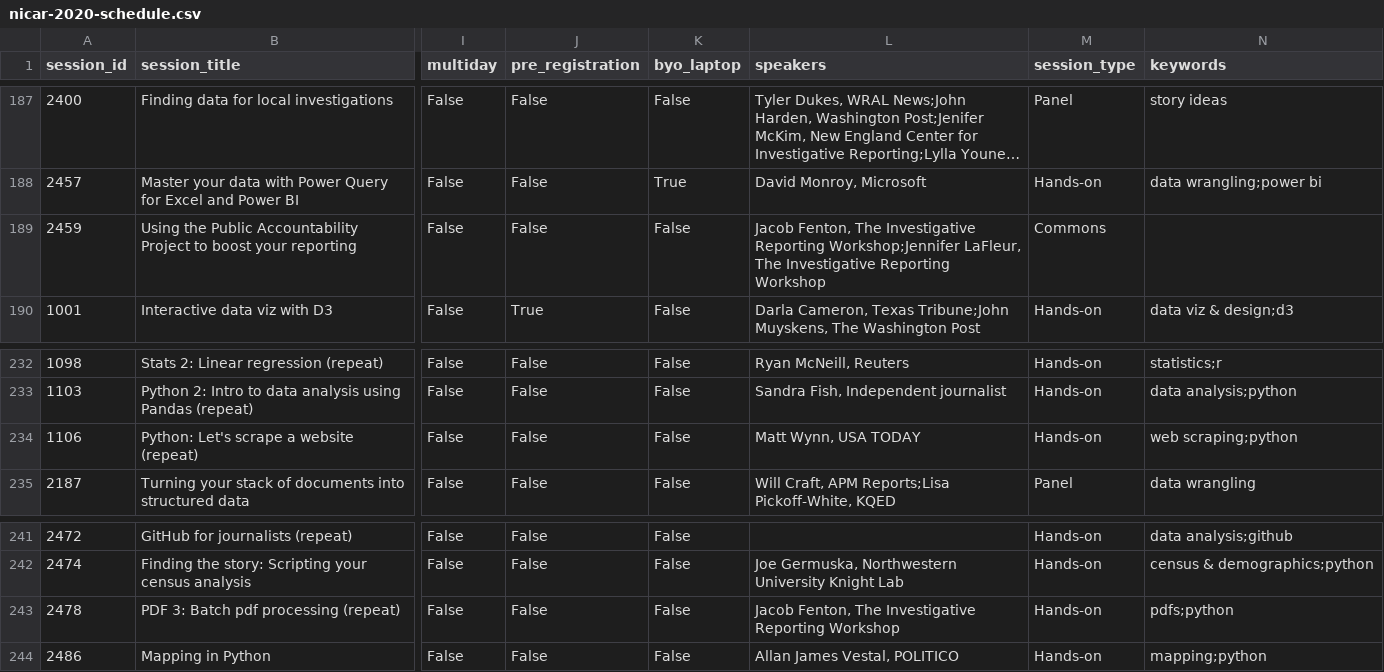
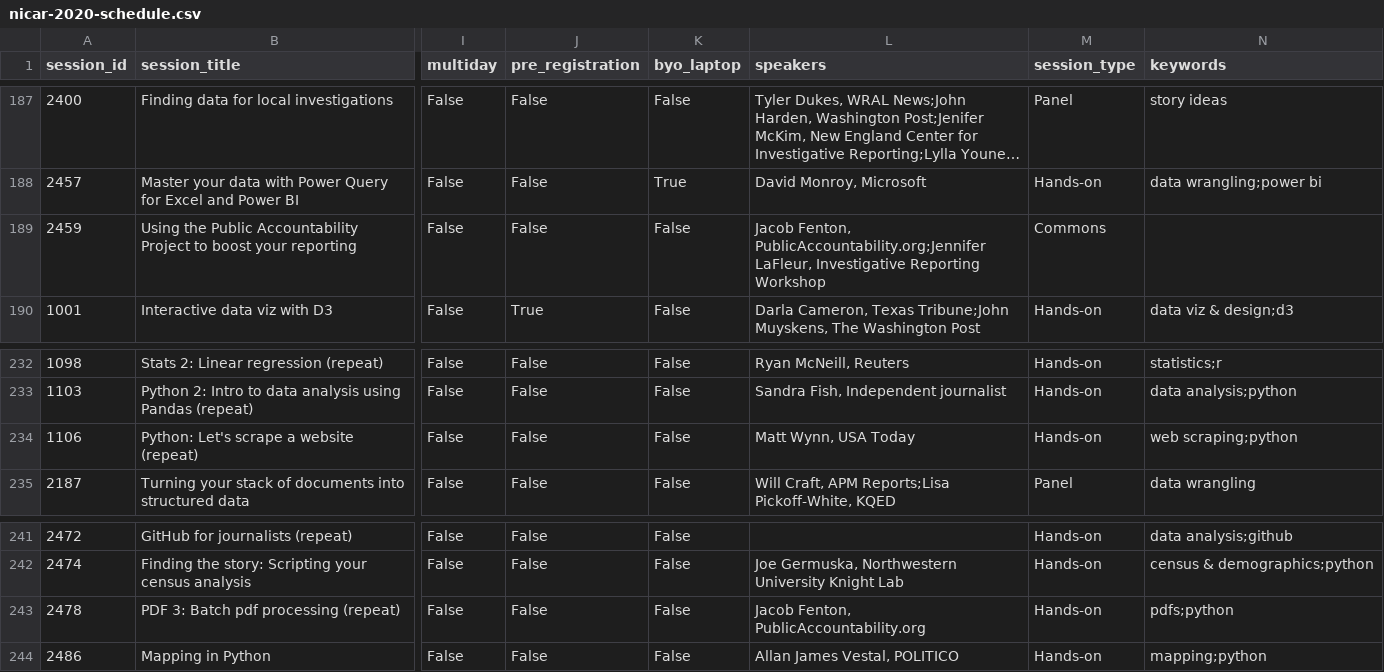
Before and after one commit to ireapps/nicar-2020-schedule, a CSV file: nicar-2020-schedule.csv, drawn as a sheet; only a part is shown, gaps mark what is left out; long unchanged cells end in …; the diff covers the shown part only; the diff names each change by its address in the sheet, - before the commit and + after, or states it on an @@ line.

```diff
--- a/nicar-2020-schedule.csv
+++ b/nicar-2020-schedule.csv
-L189 (speakers): Jacob Fenton, The Investigative Reporting Workshop;Jennifer LaFleur, The Investigative Reporting…
+L189 (speakers): Jacob Fenton, PublicAccountability.org;Jennifer LaFleur, Investigative Reporting…
-L234 (speakers): Matt Wynn, USA TODAY
+L234 (speakers): Matt Wynn, USA Today
-L243 (speakers): Jacob Fenton, The Investigative Reporting Workshop
+L243 (speakers): Jacob Fenton, PublicAccountability.org
```
Also changed, not shown: 6 edited cells elsewhere in this file, 3 other files.
